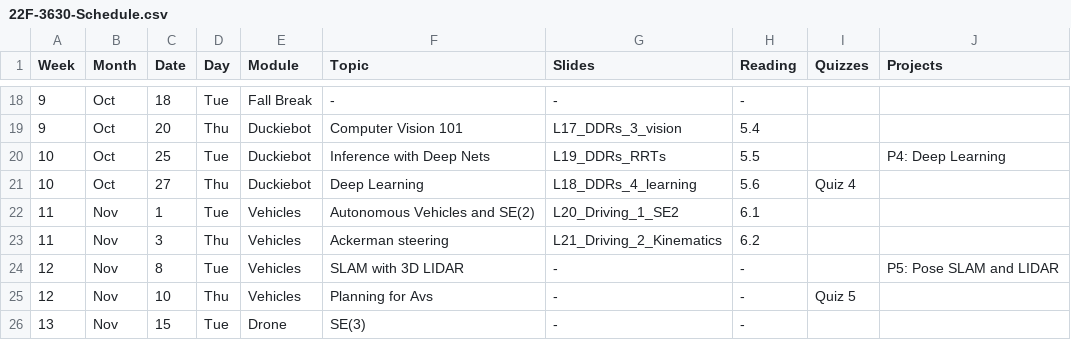
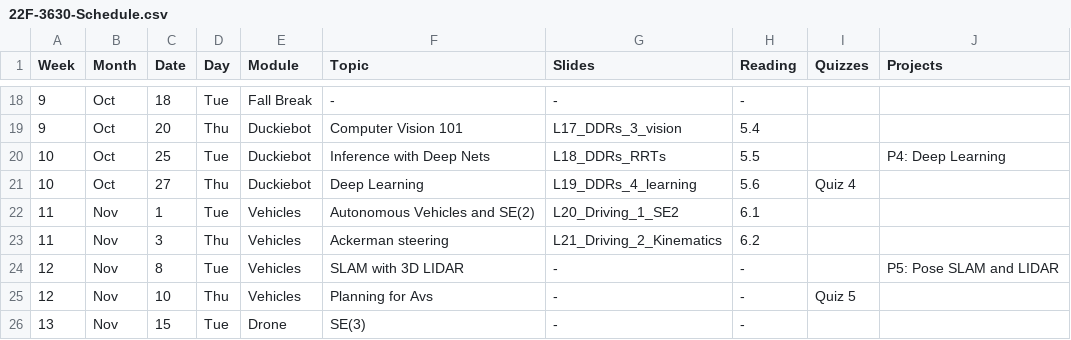
Before and after one commit to dellaert/22F-3630, a CSV file: _data/22F-3630-Schedule.csv, drawn as a sheet; only a part is shown, gaps mark what is left out.

Commit message:
Update 22F-3630-Schedule.csv

```diff
--- a/_data/22F-3630-Schedule.csv
+++ b/_data/22F-3630-Schedule.csv
@@ -19,4 +19,4 @@
 9,Oct,20,Thu,Duckiebot,Computer Vision 101,L17_DDRs_3_vision,5.4,,
-10,Oct,25,Tue,Duckiebot,Inference with Deep Nets,L19_DDRs_RRTs,5.5,,P4: Deep Learning
-10,Oct,27,Thu,Duckiebot,Deep Learning,L18_DDRs_4_learning,5.6,Quiz 4,
+10,Oct,25,Tue,Duckiebot,Inference with Deep Nets,L18_DDRs_RRTs,5.5,,P4: Deep Learning
+10,Oct,27,Thu,Duckiebot,Deep Learning,L19_DDRs_4_learning,5.6,Quiz 4,
 11,Nov,1,Tue,Vehicles,Autonomous Vehicles and SE(2),L20_Driving_1_SE2,6.1,,
```
